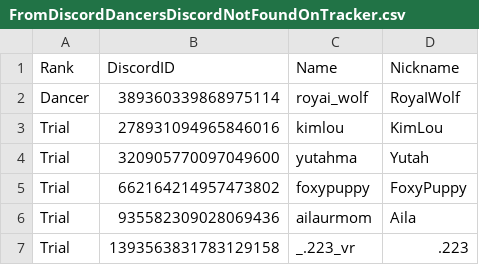
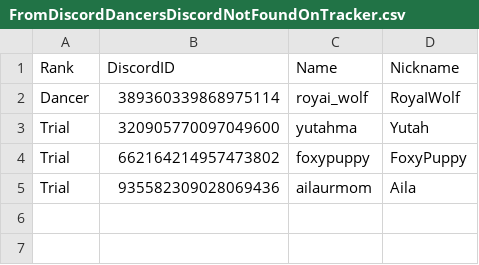
Before and after one commit to Club-Temptation/TempWorldPictures, a CSV file: web/FromDiscordDancersDiscordNotFoundOnTracker.csv, drawn as a sheet.

Commit message:
Update Data From Discord and Google Sheets

```diff
--- a/web/FromDiscordDancersDiscordNotFoundOnTracker.csv
+++ b/web/FromDiscordDancersDiscordNotFoundOnTracker.csv
@@ -2,3 +2,2 @@ Rank,DiscordID,Name,Nickname
 Dancer,389360339868975114,royai_wolf,RoyaIWolf
-Trial,278931094965846016,kimlou,KimLou
 Trial,320905770097049600,yutahma,Yutah
@@ -6,2 +5 @@ Trial,662164214957473802,foxypuppy,FoxyPuppy
 Trial,935582309028069436,ailaurmom,Aila
-Trial,1393563831783129158,_.223_vr,.223
```
